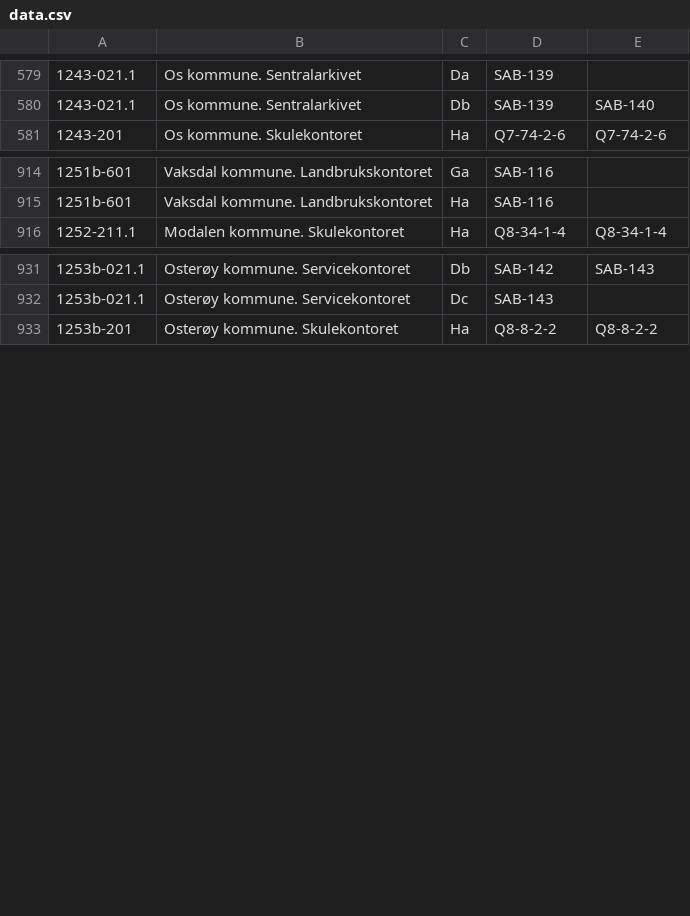
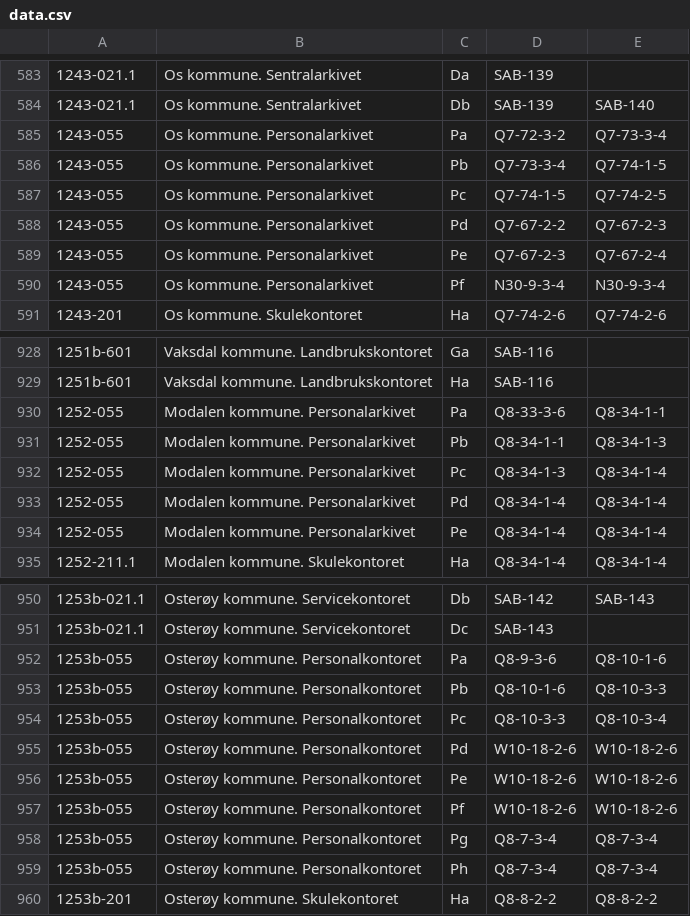
Before and after one commit to kjosaas/Deponika, a CSV file: data.csv, drawn as a sheet; only a part is shown, gaps mark what is left out; the diff covers the shown part only.

Commit message:
la til 055

```diff
--- a/data.csv
+++ b/data.csv
@@ -580,2 +584,8 @@
 1243-021.1,Os kommune. Sentralarkivet,Db,SAB-139,SAB-140
+1243-055,Os kommune. Personalarkivet,Pa,Q7-72-3-2,Q7-73-3-4
+1243-055,Os kommune. Personalarkivet,Pb,Q7-73-3-4,Q7-74-1-5
+1243-055,Os kommune. Personalarkivet,Pc,Q7-74-1-5,Q7-74-2-5
+1243-055,Os kommune. Personalarkivet,Pd,Q7-67-2-2,Q7-67-2-3
+1243-055,Os kommune. Personalarkivet,Pe,Q7-67-2-3,Q7-67-2-4
+1243-055,Os kommune. Personalarkivet,Pf,N30-9-3-4,N30-9-3-4
 1243-201,Os kommune. Skulekontoret,Ha,Q7-74-2-6,Q7-74-2-6
@@ -915,2 +929,7 @@
 1251b-601,Vaksdal kommune. Landbrukskontoret,Ha,SAB-116,
+1252-055,Modalen kommune. Personalarkivet,Pa,Q8-33-3-6,Q8-34-1-1
+1252-055,Modalen kommune. Personalarkivet,Pb,Q8-34-1-1,Q8-34-1-3
+1252-055,Modalen kommune. Personalarkivet,Pc,Q8-34-1-3,Q8-34-1-4
+1252-055,Modalen kommune. Personalarkivet,Pd,Q8-34-1-4,Q8-34-1-4
+1252-055,Modalen kommune. Personalarkivet,Pe,Q8-34-1-4,Q8-34-1-4
 1252-211.1,Modalen kommune. Skulekontoret,Ha,Q8-34-1-4,Q8-34-1-4
@@ -932,2 +951,10 @@
 1253b-021.1,Osterøy kommune. Servicekontoret,Dc,SAB-143,
+1253b-055,Osterøy kommune. Personalkontoret,Pa,Q8-9-3-6,Q8-10-1-6
+1253b-055,Osterøy kommune. Personalkontoret,Pb,Q8-10-1-6,Q8-10-3-3
+1253b-055,Osterøy kommune. Personalkontoret,Pc,Q8-10-3-3,Q8-10-3-4
+1253b-055,Osterøy kommune. Personalkontoret,Pd,W10-18-2-6,W10-18-2-6
+1253b-055,Osterøy kommune. Personalkontoret,Pe,W10-18-2-6,W10-18-2-6
+1253b-055,Osterøy kommune. Personalkontoret,Pf,W10-18-2-6,W10-18-2-6
+1253b-055,Osterøy kommune. Personalkontoret,Pg,Q8-7-3-4,Q8-7-3-4
+1253b-055,Osterøy kommune. Personalkontoret,Ph,Q8-7-3-4,Q8-7-3-4
 1253b-201,Osterøy kommune. Skulekontoret,Ha,Q8-8-2-2,Q8-8-2-2
```
Also changed, not shown: 19 added rows and 1 edited cell elsewhere in this file.
